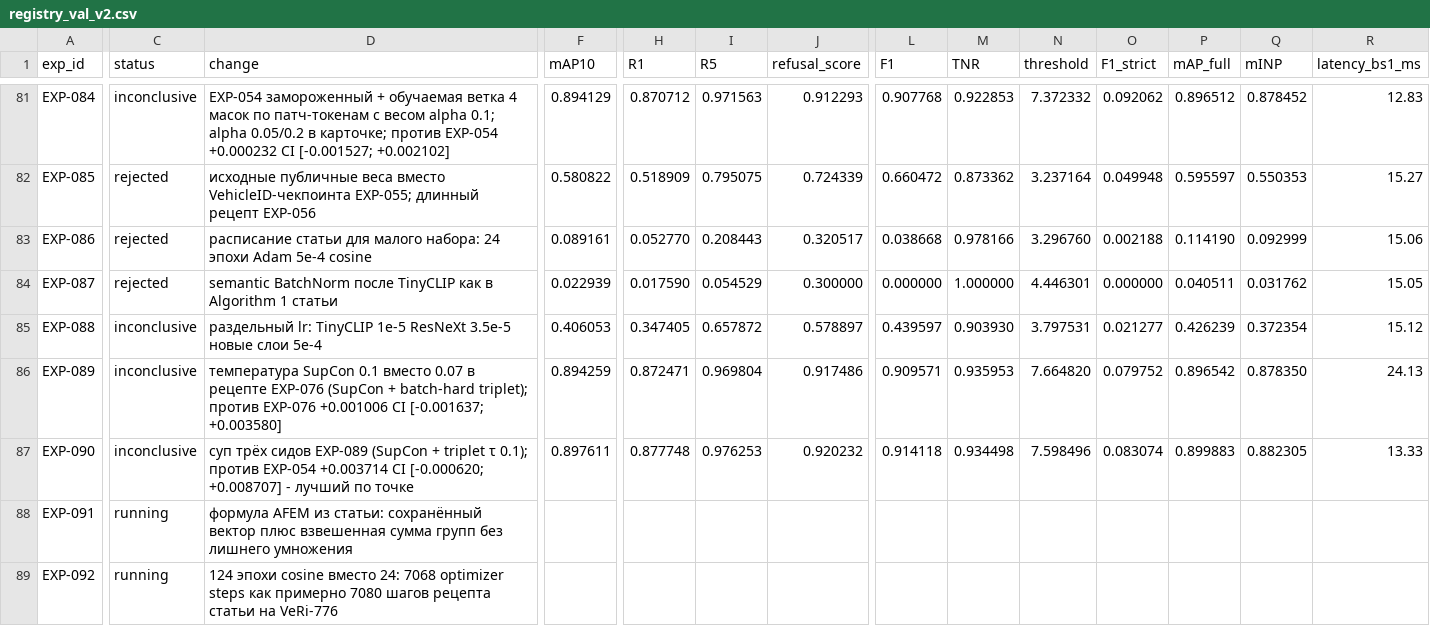
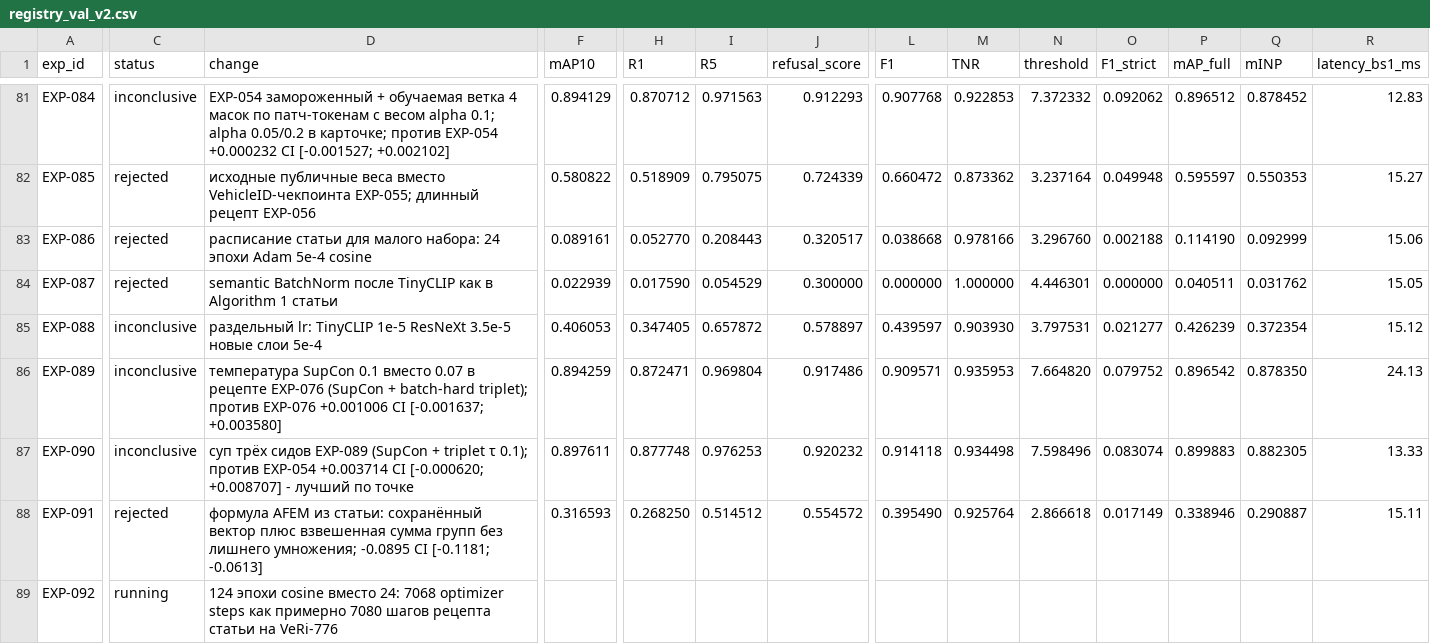
Before and after one commit to chrizantona/yslfalcon, a CSV file: experiments/registry_val_v2.csv, drawn as a sheet; only a part is shown, gaps mark what is left out; the diff covers the shown part only; the diff names each change by its address in the sheet, - before the commit and + after, or states it on an @@ line.

```diff
--- a/experiments/registry_val_v2.csv
+++ b/experiments/registry_val_v2.csv
-C88 (status): running
+C88 (status): rejected
-D88 (change): …без лишнего умножения
+D88 (change): …без лишнего умножения; -0.0895 CI [-0.1181; -0.0613]
-F88 (mAP10): (empty)
+F88 (mAP10): 0.316593
-H88 (R1): (empty)
+H88 (R1): 0.268250
-I88 (R5): (empty)
+I88 (R5): 0.514512
-J88 (refusal_score): (empty)
+J88 (refusal_score): 0.554572
-L88 (F1): (empty)
+L88 (F1): 0.395490
-M88 (TNR): (empty)
+M88 (TNR): 0.925764
-N88 (threshold): (empty)
+N88 (threshold): 2.866618
-O88 (F1_strict): (empty)
+O88 (F1_strict): 0.017149
-P88 (mAP_full): (empty)
+P88 (mAP_full): 0.338946
-Q88 (mINP): (empty)
+Q88 (mINP): 0.290887
-R88 (latency_bs1_ms): (empty)
+R88 (latency_bs1_ms): 15.11
```
Also changed, not shown: 3 edited cells elsewhere in this file, 3 other files.
